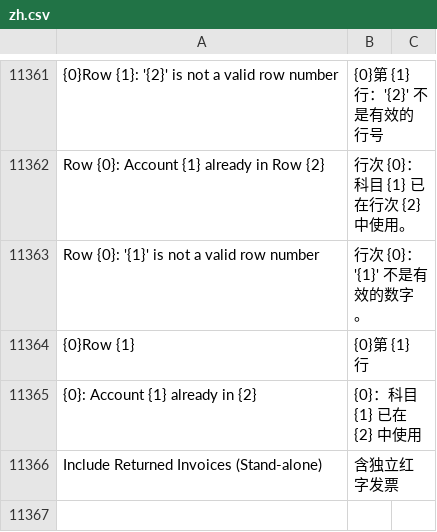
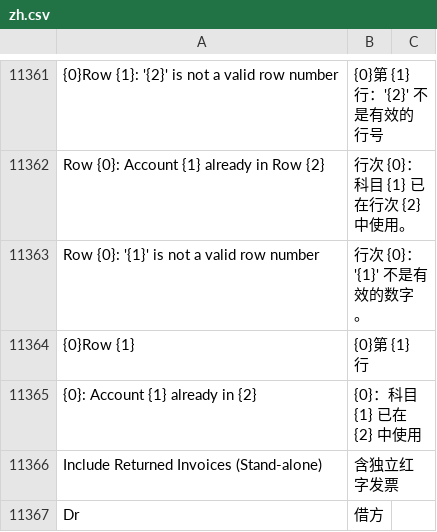
Before and after one commit to zelin-tech/erpnext_china, a CSV file: erpnext_china/translations/zh.csv, drawn as a sheet; only a part is shown, gaps mark what is left out.

Commit message:
update erpnext_china/translations/zh.csv. 科目表Dr词条翻译修正
Signed-off-by: 笑熬浆糊 <qinyanwan@qq.com>

```diff
--- a/erpnext_china/translations/zh.csv
+++ b/erpnext_china/translations/zh.csv
@@ -12138 +12138,2 @@ Row {0}: '{1}' is not a valid row number,行次 {0}：'{1}' 不是有效的数
 Include Returned Invoices (Stand-alone),含独立红字发票
+Dr,借方
```
